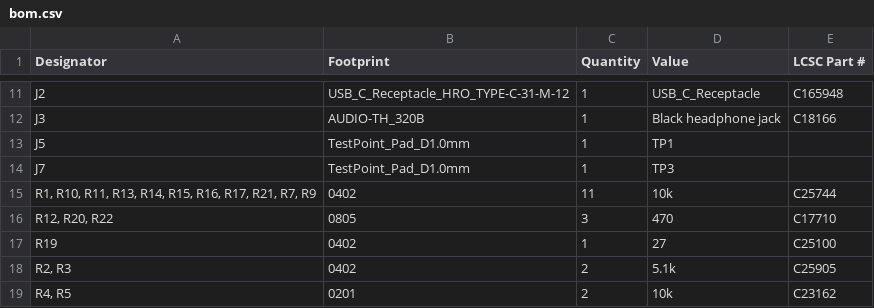
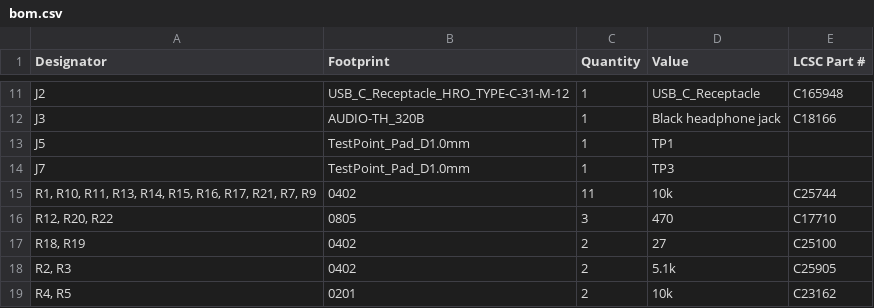
Before and after one commit to RINTAROSMZ/HapticPadEffecter, a CSV file: hard/production/bom.csv, drawn as a sheet; only a part is shown, gaps mark what is left out.

```diff
--- a/hard/production/bom.csv
+++ b/hard/production/bom.csv
@@ -16,3 +16,3 @@ J7,TestPoint_Pad_D1.0mm,1,TP3,
 "R12, R20, R22",0805,3,470,C17710
-R19,0402,1,27,C25100
+"R18, R19",0402,2,27,C25100
 "R2, R3",0402,2,5.1k,C25905
```
Also changed, not shown: hard/production/designators.csv, hard/production/positions.csv, 5 other files.
